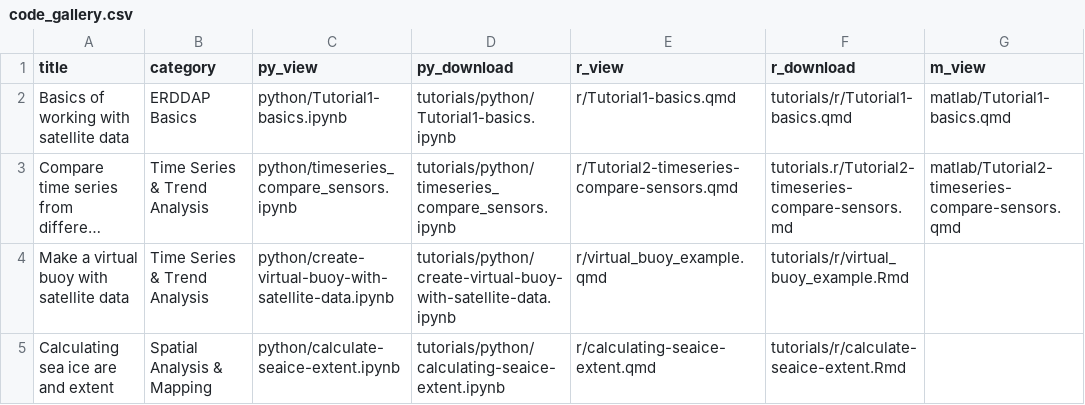
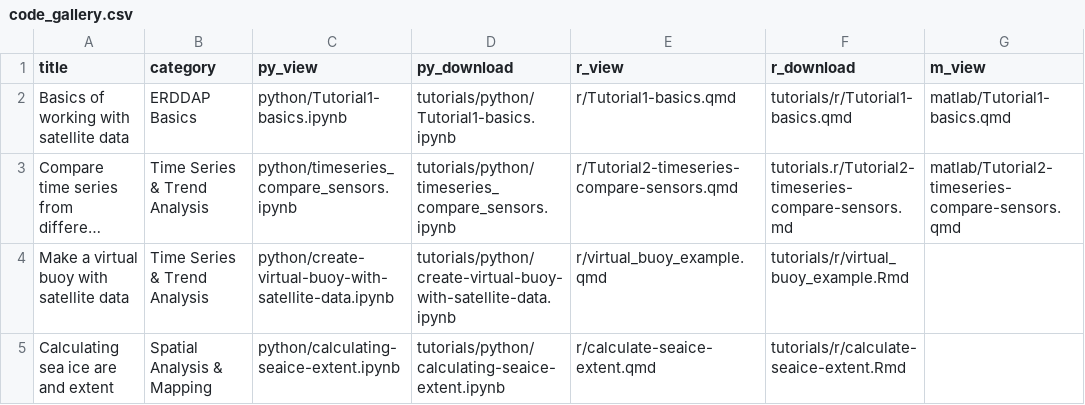
Before and after one commit to coastwatch-training/coastwatch-training.github.io, a CSV file: tutorials/code_gallery.csv, drawn as a sheet; only a part is shown; long unchanged cells end in …; the diff names each change by its address in the sheet, - before the commit and + after, or states it on an @@ line.

```diff
--- a/tutorials/code_gallery.csv
+++ b/tutorials/code_gallery.csv
-C5 (py_view): python/calculate-seaice-extent.ipynb
+C5 (py_view): python/calculating-seaice-extent.ipynb
-E5 (r_view): r/calculating-seaice-extent.qmd
+E5 (r_view): r/calculate-seaice-extent.qmd
```
Also changed, not shown: 1 other file.
